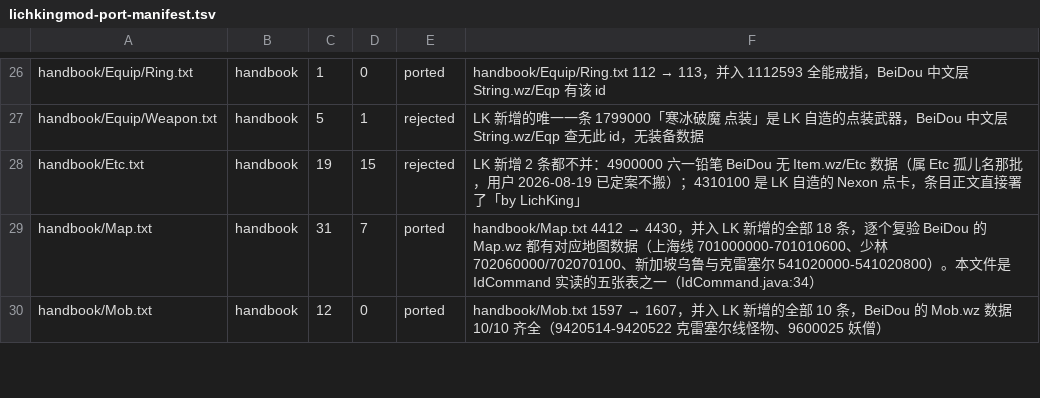
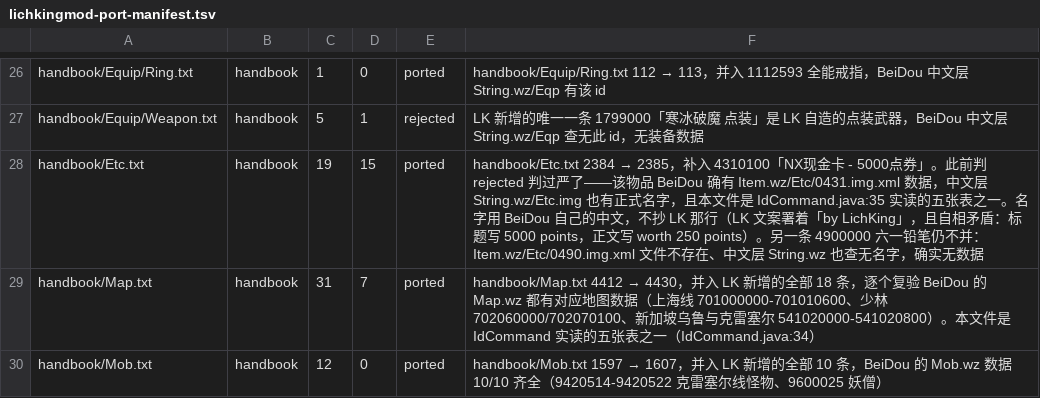
Before and after one commit to liqingnz/BeiDou-Server-Mod, a TSV file: docs/lichkingmod-port-manifest.tsv, drawn as a sheet; only a part is shown, gaps mark what is left out.

```diff
--- a/docs/lichkingmod-port-manifest.tsv
+++ b/docs/lichkingmod-port-manifest.tsv
@@ -27,3 +27,3 @@ handbook/Equip/Ring.txt	handbook	1	0	ported	handbook/Equip/Ring.txt 112 → 113
 handbook/Equip/Weapon.txt	handbook	5	1	rejected	LK 新增的唯一一条 1799000「寒冰破魔 点装」是 LK 自造的点装武器，BeiDou 中文层 String.wz/Eqp 查无此 id，无装备数据
-handbook/Etc.txt	handbook	19	15	rejected	LK 新增 2 条都不并：4900000 六一铅笔 BeiDou 无 Item.wz/Etc 数据（属 Etc 孤儿名那批，用户 2026-08-19 已定案不搬）；4310100 是 LK 自造的 Nexon 点卡，条目正文直接署了「by LichKing」
+handbook/Etc.txt	handbook	19	15	ported	handbook/Etc.txt 2384 → 2385，补入 4310100「NX现金卡 - 5000点券」。此前判 rejected 判过严了——该物品 BeiDou 确有 Item.wz/Etc/0431.img.xml 数据，中文层 String.wz/Etc.img 也有正式名字，且本文件是 IdCommand.java:35 实读的五张表之一。名字用 BeiDou 自己的中文，不抄 LK 那行（LK 文案署着「by LichKing」，且自相矛盾：标题写 5000 points，正文写 worth 250 points）。另一条 4900000 六一铅笔仍不并：Item.wz/Etc/0490.img.xml 文件不存在、中文层 String.wz 也查无名字，确实无数据
 handbook/Map.txt	handbook	31	7	ported	handbook/Map.txt 4412 → 4430，并入 LK 新增的全部 18 条，逐个复验 BeiDou 的 Map.wz 都有对应地图数据（上海线 701000000-701010600、少林 702060000/702070100、新加坡乌鲁与克雷塞尔 541020000-541020800）。本文件是 IdCommand 实读的五张表之一（IdCommand.java:34）
```
Also changed, not shown: 1 other file.
